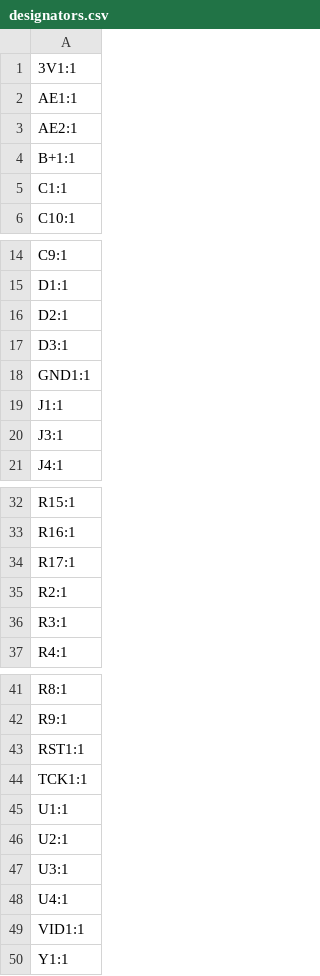
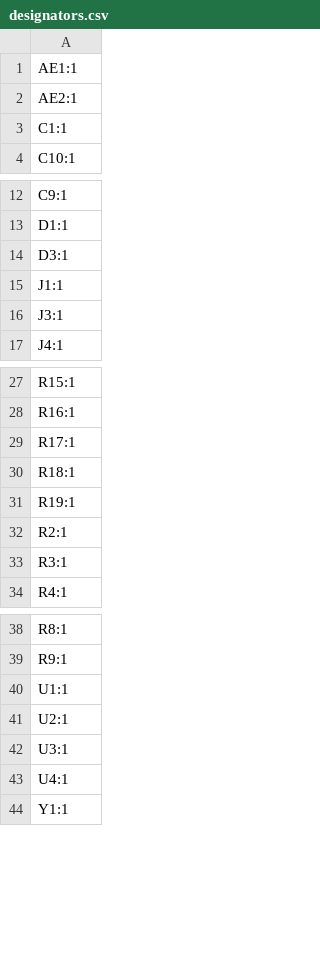
Before and after one commit to MWehning/CH582battery, a CSV file: production/designators.csv, drawn as a sheet; only a part is shown, gaps mark what is left out; removed rows and columns are numbered as before the commit, all else as after; the diff covers the shown part only; the diff names each change by its address in the sheet, - before the commit and + after, or states it on an @@ line.

```diff
--- a/production/designators.csv
+++ b/production/designators.csv
-row 1: 3V1:1
-row 4: B+1:1
-row 16: D2:1
-row 18: GND1:1
+row 30: R18:1
+row 31: R19:1
-row 43: RST1:1
-row 44: TCK1:1
-row 49: VID1:1
```
Also changed, not shown: 1 removed row elsewhere in this file, production/bom.csv, production/positions.csv, 27 other files.
